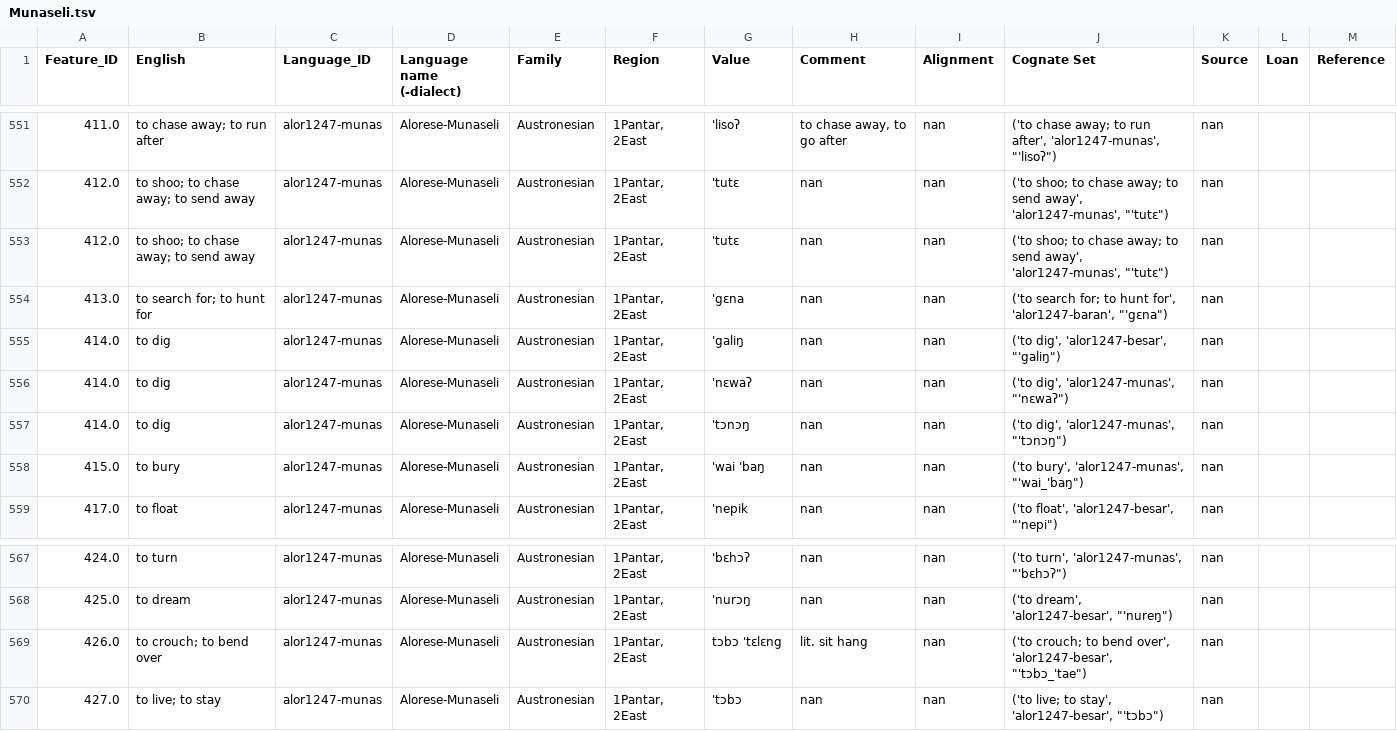
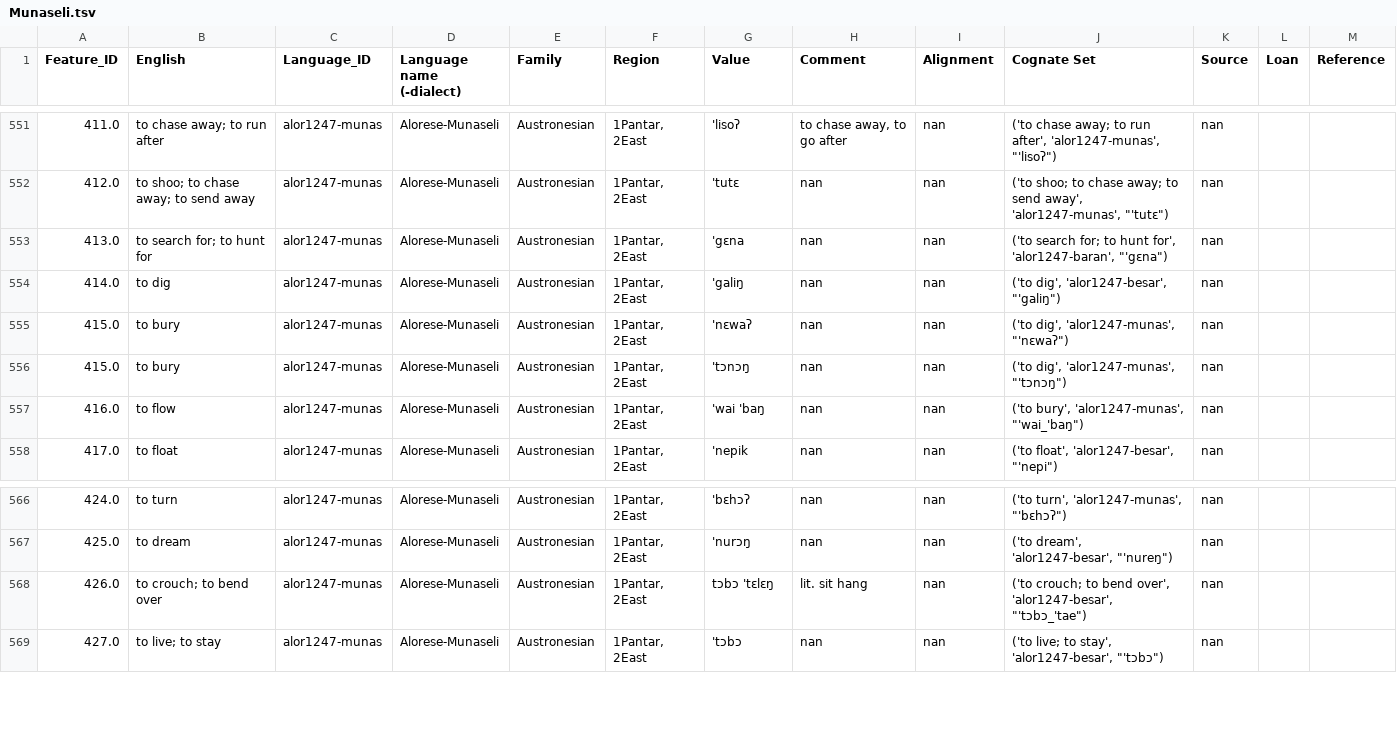
Before and after one commit to xrotwang/lexirumah-data, a TSV file: datasets/Munaseli.tsv, drawn as a sheet; only a part is shown, gaps mark what is left out.

```diff
--- a/datasets/Munaseli.tsv
+++ b/datasets/Munaseli.tsv
@@ -552,8 +552,7 @@ Feature_ID	English	Language_ID	Language name (-dialect)	Family	Region	Value	Comm
 412.0	to shoo; to chase away; to send away	alor1247-munas	Alorese-Munaseli	Austronesian	1Pantar, 2East	'tutɛ	nan	nan	"('to shoo; to chase away; to send away', 'alor1247-munas', ""'tutɛ"")"	nan		
-412.0	to shoo; to chase away; to send away	alor1247-munas	Alorese-Munaseli	Austronesian	1Pantar, 2East	'tutɛ	nan	nan	"('to shoo; to chase away; to send away', 'alor1247-munas', ""'tutɛ"")"	nan		
 413.0	to search for; to hunt for	alor1247-munas	Alorese-Munaseli	Austronesian	1Pantar, 2East	'gɛna	nan	nan	"('to search for; to hunt for', 'alor1247-baran', ""'gɛna"")"	nan		
 414.0	to dig	alor1247-munas	Alorese-Munaseli	Austronesian	1Pantar, 2East	'galiŋ	nan	nan	"('to dig', 'alor1247-besar', ""'galiŋ"")"	nan		
-414.0	to dig	alor1247-munas	Alorese-Munaseli	Austronesian	1Pantar, 2East	'nɛwaʔ	nan	nan	"('to dig', 'alor1247-munas', ""'nɛwaʔ"")"	nan		
-414.0	to dig	alor1247-munas	Alorese-Munaseli	Austronesian	1Pantar, 2East	'tɔnɔŋ	nan	nan	"('to dig', 'alor1247-munas', ""'tɔnɔŋ"")"	nan		
-415.0	to bury	alor1247-munas	Alorese-Munaseli	Austronesian	1Pantar, 2East	'wai 'baŋ	nan	nan	"('to bury', 'alor1247-munas', ""'wai_'baŋ"")"	nan		
+415.0	to bury	alor1247-munas	Alorese-Munaseli	Austronesian	1Pantar, 2East	'nɛwaʔ	nan	nan	"('to dig', 'alor1247-munas', ""'nɛwaʔ"")"	nan		
+415.0	to bury	alor1247-munas	Alorese-Munaseli	Austronesian	1Pantar, 2East	'tɔnɔŋ	nan	nan	"('to dig', 'alor1247-munas', ""'tɔnɔŋ"")"	nan		
+416.0	to flow	alor1247-munas	Alorese-Munaseli	Austronesian	1Pantar, 2East	'wai 'baŋ	nan	nan	"('to bury', 'alor1247-munas', ""'wai_'baŋ"")"	nan		
 417.0	to float	alor1247-munas	Alorese-Munaseli	Austronesian	1Pantar, 2East	'nepik	nan	nan	"('to float', 'alor1247-besar', ""'nepi"")"	nan		
@@ -568,3 +567,3 @@ Feature_ID	English	Language_ID	Language name (-dialect)	Family	Region	Value	Comm
 425.0	to dream	alor1247-munas	Alorese-Munaseli	Austronesian	1Pantar, 2East	'nurɔŋ	nan	nan	"('to dream', 'alor1247-besar', ""'nureŋ"")"	nan		
-426.0	to crouch; to bend over	alor1247-munas	Alorese-Munaseli	Austronesian	1Pantar, 2East	tɔbɔ 'tɛlɛng	lit. sit hang	nan	"('to crouch; to bend over', 'alor1247-besar', ""'tɔbɔ_'tae"")"	nan		
+426.0	to crouch; to bend over	alor1247-munas	Alorese-Munaseli	Austronesian	1Pantar, 2East	tɔbɔ 'tɛlɛŋ	lit. sit hang	nan	"('to crouch; to bend over', 'alor1247-besar', ""'tɔbɔ_'tae"")"	nan		
 427.0	to live; to stay	alor1247-munas	Alorese-Munaseli	Austronesian	1Pantar, 2East	'tɔbɔ	nan	nan	"('to live; to stay', 'alor1247-besar', ""'tɔbɔ"")"	nan		
```
Also changed, not shown: datasets/Pandai.tsv, languages.tsv.
